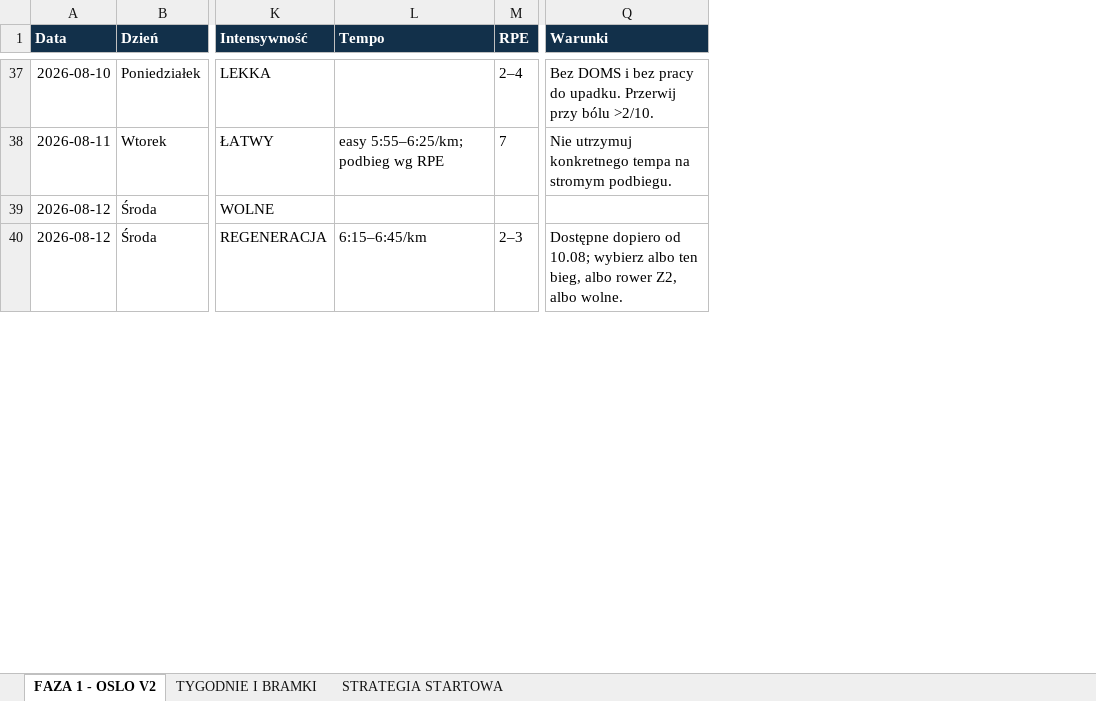
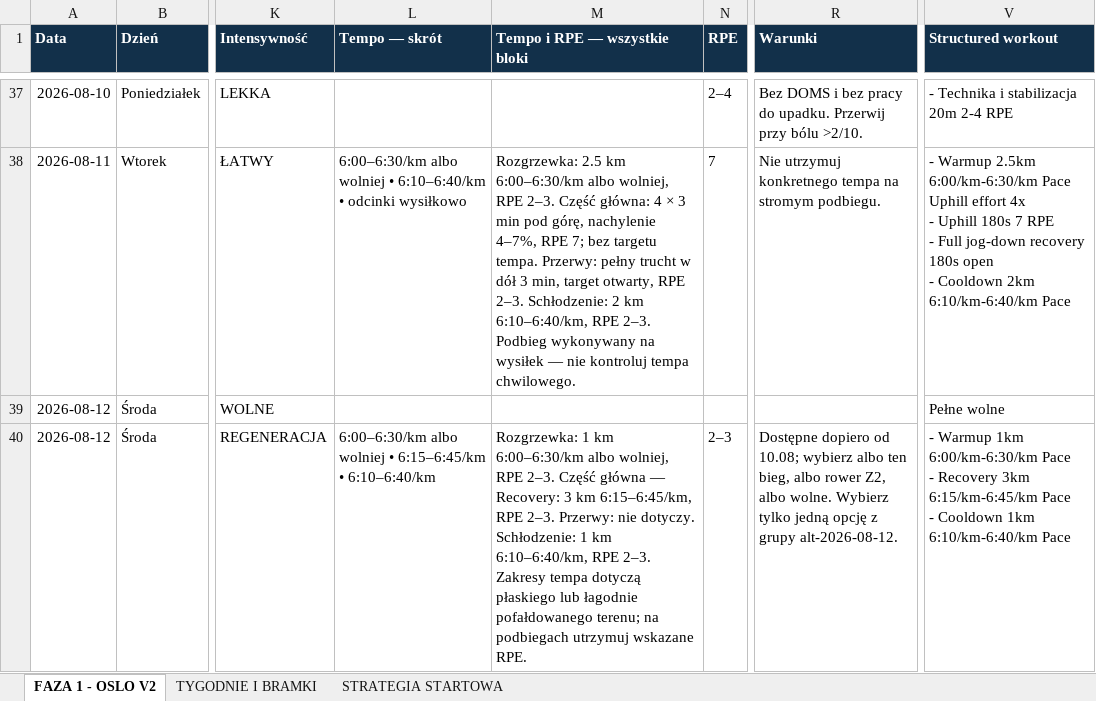
Before and after one commit to mkksm182/coachingplannetlify, an Excel workbook: source_plan_v2.xlsx, sheet FAZA 1 - OSLO V2, drawn as a sheet; only a part is shown, gaps mark what is left out; values as stored, in another font and other column widths than the file's, no borders; conditional formats not drawn; removed rows and columns are numbered as before the commit, all else as after; ↵ is a line break in a cell; the diff covers the shown part only; the diff names each change by its address in the sheet, - before the commit and + after, or states it on an @@ line.

```diff
--- a/source_plan_v2.xlsx (sheet FAZA 1 - OSLO V2)
+++ b/source_plan_v2.xlsx (sheet FAZA 1 - OSLO V2)
-column L (Tempo), rows 38-40: easy 5:55–6:25/km; podbieg wg RPE |  | 6:15–6:45/km
+column L (Tempo — skrót), rows 38-40: 6:00–6:30/km albo wolniej • 6:10–6:40/km • odcinki wysiłkowo |  | 6:00–6:30/km albo wolniej • 6:15–6:45/km • 6:10–6:40/km
+column M (Tempo i RPE — wszystkie bloki), rows 38-40: Rozgrzewka: 2.5 km 6:00–6:30/km albo wolniej, RPE 2–3. Część główna: 4 × 3 min pod górę, nachylenie 4–7%, RPE 7; bez targetu tempa. Przerwy: pełny trucht w dół 3 min, target otwarty, RPE 2–3. Schłodzenie: 2 km 6:10–6:40/km, RPE 2–3. Podbieg wykonywany na wysiłek — nie kontroluj tempa chwilowego. |  | Rozgrzewka: 1 km 6:00–6:30/km albo wolniej, RPE 2–3. Część główna — Recovery: 3 km 6:15–6:45/km, RPE 2–3. Przerwy: nie dotyczy. Schłodzenie: 1 km 6:10–6:40/km, RPE 2–3. Zakresy tempa dotyczą płaskiego lub łagodnie pofałdowanego terenu; na podbiegach utrzymuj wskazane RPE.
+column V (Structured workout), rows 37-40: - Technika i stabilizacja 20m 2-4 RPE | - Warmup 2.5km 6:00/km-6:30/km Pace ↵ Uphill effort 4x ↵ - Uphill 180s 7 RPE ↵ - Full jog-down recovery 180s open ↵ - Cooldown 2km 6:10/km-6:40/km Pace | Pełne wolne | - Warmup 1km 6:00/km-6:30/km Pace ↵ - Recovery 3km 6:15/km-6:45/km Pace ↵ - Cooldown 1km 6:10/km-6:40/km Pace
-R40 (Warunki): …albo wolne.
+R40 (Warunki): …albo wolne. Wybierz tylko jedną opcję z grupy alt-2026-08-12.
```
Also changed, not shown: 23 edited cells elsewhere in this sheet, formulas that keep their value, 18 other files.
